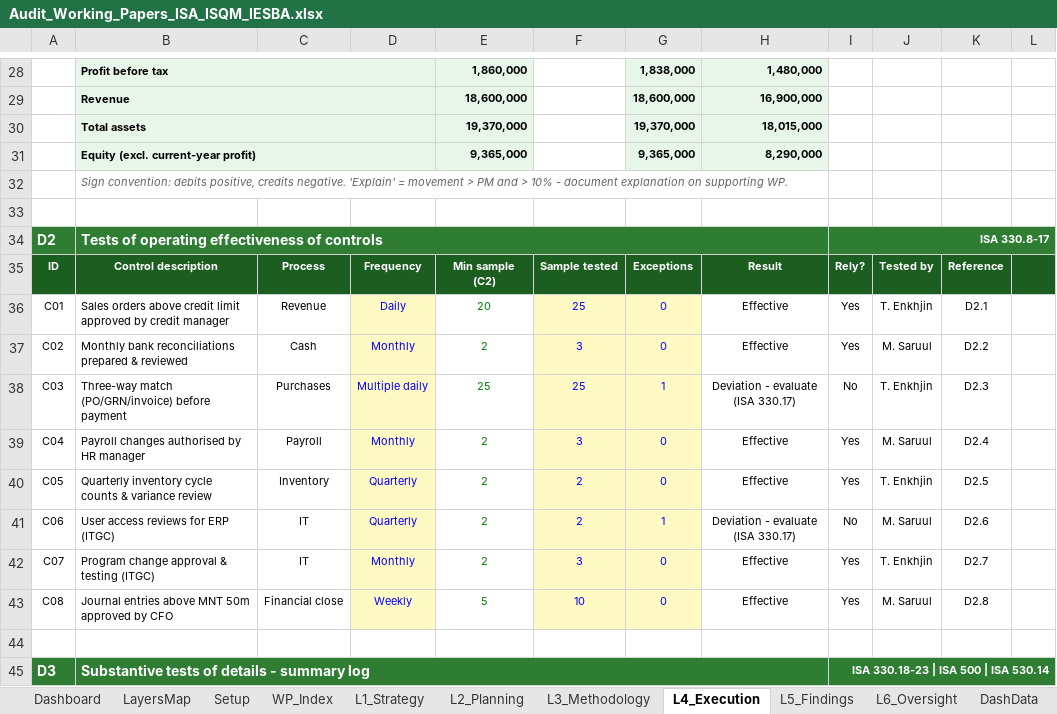
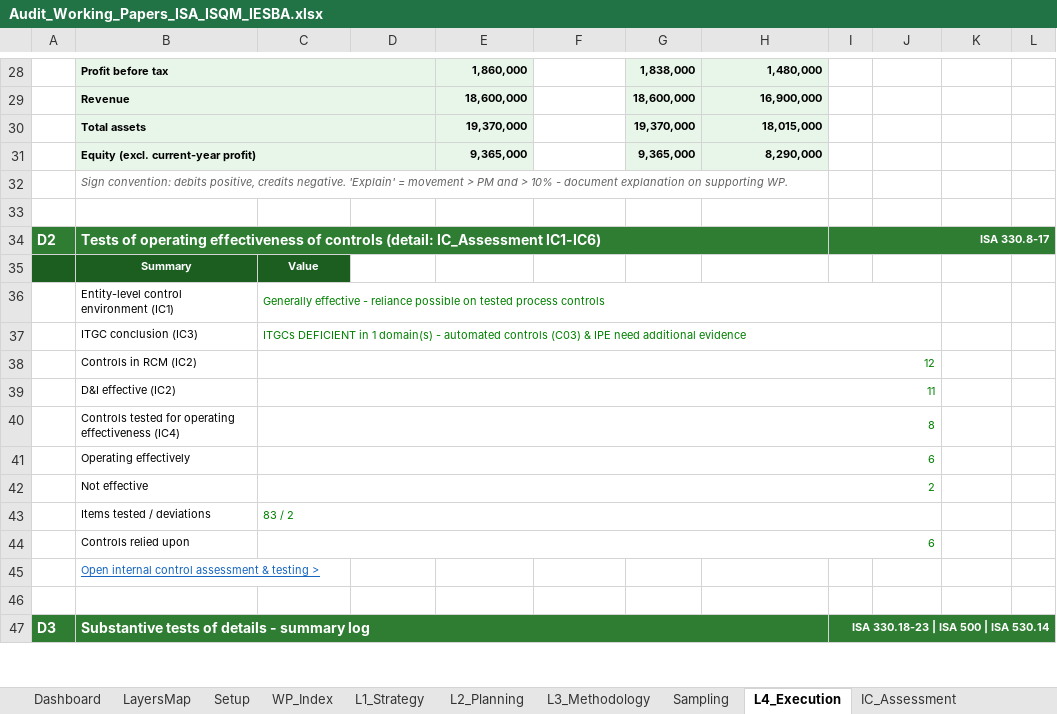
Before and after one commit to chenphat/phatchen, an Excel workbook: Audit_Working_Papers_ISA_ISQM_IESBA.xlsx, sheet L4_Execution, drawn as a sheet; only a part is shown, gaps mark what is left out; values as stored, in another font and other column widths than the file's, no borders; conditional formats not drawn; removed rows and columns are numbered as before the commit, all else as after; the diff names each change by its address in the sheet, - before the commit and + after, or states it on an @@ line.

```diff
--- a/Audit_Working_Papers_ISA_ISQM_IESBA.xlsx (sheet L4_Execution)
+++ b/Audit_Working_Papers_ISA_ISQM_IESBA.xlsx (sheet L4_Execution)
+sheet tab: Sampling
+sheet tab: IC_Assessment
-B34: …of controls
+B34: …of controls (detail: IC_Assessment IC1-IC6)
-row 35: ID | Control description | Process | Frequency | Min sample (C2) | Sample tested | Exceptions | Result | Rely? | Tested by | Reference
-row 36: C01 | Sales orders above credit limit approved by credit manager | Revenue | Daily | 20 | 25 | 0 | Effective | Yes | T. Enkhjin | D2.1
-row 37: C02 | Monthly bank reconciliations prepared & reviewed | Cash | Monthly | 2 | 3 | 0 | Effective | Yes | M. Saruul | D2.2
-row 38: C03 | Three-way match (PO/GRN/invoice) before payment | Purchases | Multiple daily | 25 | 25 | 1 | Deviation - evaluate (ISA 330.17) | No | T. Enkhjin | D2.3
-row 39: C04 | Payroll changes authorised by HR manager | Payroll | Monthly | 2 | 3 | 0 | Effective | Yes | M. Saruul | D2.4
-row 40: C05 | Quarterly inventory cycle counts & variance review | Inventory | Quarterly | 2 | 2 | 0 | Effective | Yes | T. Enkhjin | D2.5
-row 41: C06 | User access reviews for ERP (ITGC) | IT | Quarterly | 2 | 2 | 1 | Deviation - evaluate (ISA 330.17) | No | M. Saruul | D2.6
-row 42: C07 | Program change approval & testing (ITGC) | IT | Monthly | 2 | 3 | 0 | Effective | Yes | T. Enkhjin | D2.7
-row 43: C08 | Journal entries above MNT 50m approved by CFO | Financial close | Weekly | 5 | 10 | 0 | Effective | Yes | M. Saruul | D2.8
+row 35:  | Summary | Value
+row 36:  | Entity-level control environment (IC1) | Generally effective - reliance possible on tested process controls
+row 37:  | ITGC conclusion (IC3) | ITGCs DEFICIENT in 1 domain(s) - automated controls (C03) & IPE need additional evidence
+row 38:  | Controls in RCM (IC2) | 12
+row 39:  | D&I effective (IC2) | 11
+row 40:  | Controls tested for operating effectiveness (IC4) | 8
+row 41:  | Operating effectively | 6
+row 42:  | Not effective | 2
+row 43:  | Items tested / deviations | 83 / 2
+row 44:  | Controls relied upon | 6
+row 45:  | Open internal control assessment & testing >
```
Also changed, not shown: sheet WP_Index, sheet L5_Findings, sheet L3_Methodology, sheet DashData, sheet Dashboard, sheet LayersMap, 3 more sheets, other sheet tabs, formulas that keep their value, 1 other file.
